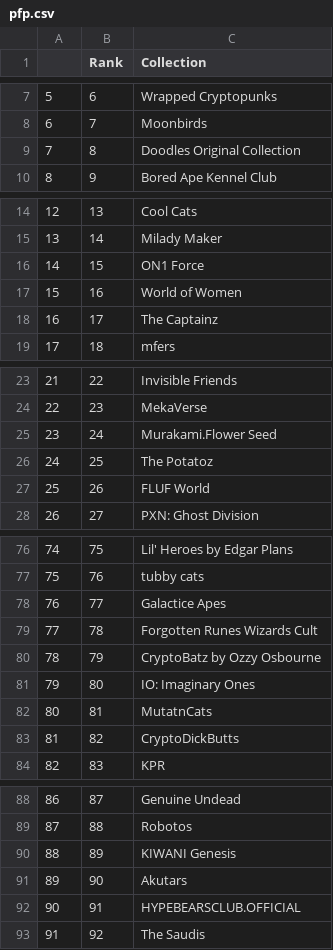
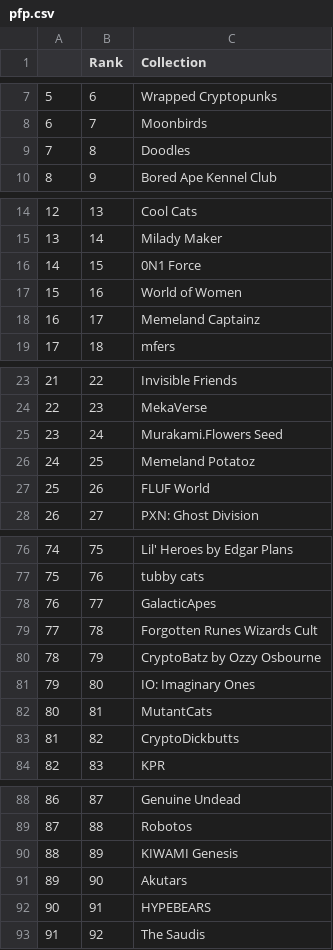
Before and after one commit to JasperChawla/nft-analyzer, a CSV file: nft_rank/pfp.csv (was pfp.csv), drawn as a sheet; only a part is shown, gaps mark what is left out; the diff covers the shown part only.

```diff
--- a/pfp.csv
+++ b/nft_rank/pfp.csv
@@ -8,3 +8,3 @@
 6,7,Moonbirds
-7,8,Doodles Original Collection
+7,8,Doodles
 8,9,Bored Ape Kennel Club
@@ -15,5 +15,5 @@
 13,14,Milady Maker
-14,15,ON1 Force
+14,15,0N1 Force
 15,16,World of Women
-16,17,The Captainz
+16,17,Memeland Captainz
 17,18,mfers
@@ -24,4 +24,4 @@
 22,23,MekaVerse
-23,24,Murakami.Flower Seed
-24,25,The Potatoz
+23,24,Murakami.Flowers Seed
+24,25,Memeland Potatoz
 25,26,FLUF World
@@ -77,3 +77,3 @@
 75,76,tubby cats
-76,77,Galactice Apes
+76,77,GalacticApes
 77,78,Forgotten Runes Wizards Cult
@@ -81,4 +81,4 @@
 79,80,IO: Imaginary Ones
-80,81,MutatnCats
-81,82,CryptoDickButts
+80,81,MutantCats
+81,82,CryptoDickbutts
 82,83,KPR
@@ -89,5 +89,5 @@
 87,88,Robotos
-88,89,KIWANI Genesis
+88,89,KIWAMI Genesis
 89,90,Akutars
-90,91,HYPEBEARSCLUB.OFFICIAL
+90,91,HYPEBEARS
 91,92,The Saudis
```
Also changed, not shown: 2 edited cells elsewhere in this file, nft_rank/art.csv, 1 other file.
